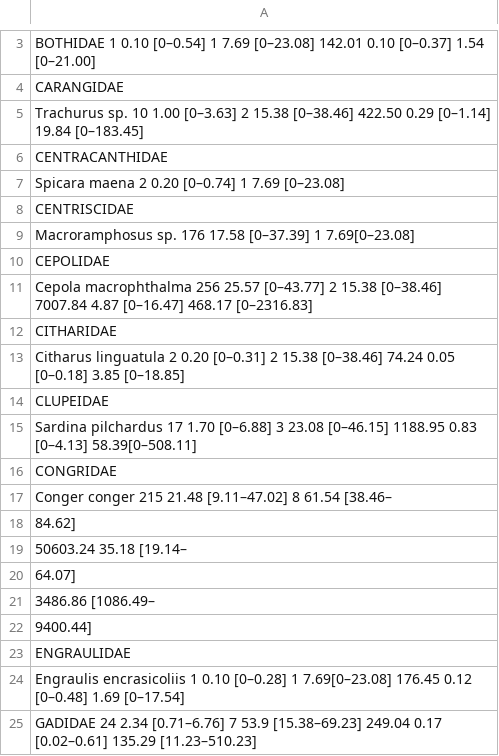
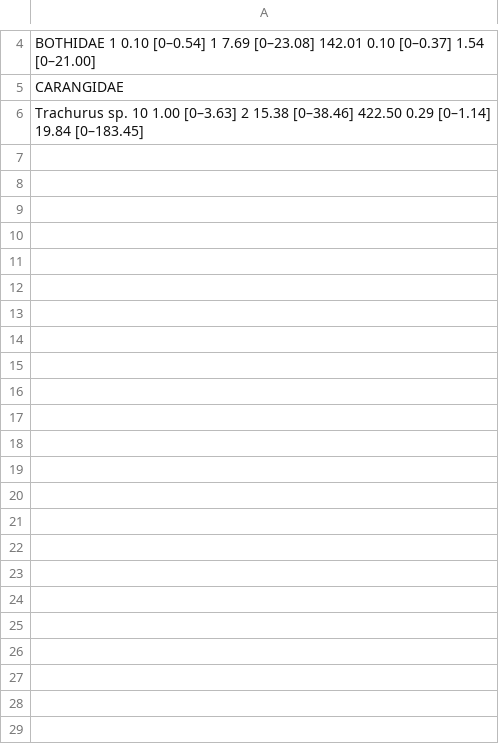
Before and after one commit to ThaoLe20/Bottlenose-Dolphin-Diet, a TSV file: interactions.tsv, drawn as a sheet; only a part is shown, gaps mark what is left out; removed rows and columns are numbered as before the commit, all else as after; the diff covers the shown part only; the diff names each change by its address in the sheet, - before the commit and + after, or states it on an @@ line.

Commit message:
Update interactions.tsv

```diff
--- a/interactions.tsv
+++ b/interactions.tsv
-row 6: CENTRACANTHIDAE
-row 7: Spicara maena 2 0.20 [0–0.74] 1 7.69 [0–23.08]
-row 8: CENTRISCIDAE
-row 9: Macroramphosus sp. 176 17.58 [0–37.39] 1 7.69[0–23.08]
-row 10: CEPOLIDAE
-row 11: Cepola macrophthalma 256 25.57 [0–43.77] 2 15.38 [0–38.46] 7007.84 4.87 [0–16.47] 468.17 [0–2316.83]
-row 12: CITHARIDAE
-row 13: Citharus linguatula 2 0.20 [0–0.31] 2 15.38 [0–38.46] 74.24 0.05 [0–0.18] 3.85 [0–18.85]
-row 14: CLUPEIDAE
-row 15: Sardina pilchardus 17 1.70 [0–6.88] 3 23.08 [0–46.15] 1188.95 0.83 [0–4.13] 58.39[0–508.11]
-row 16: CONGRIDAE
-row 17: Conger conger 215 21.48 [9.11–47.02] 8 61.54 [38.46–
-row 18: 84.62]
-row 19: 50603.24 35.18 [19.14–
-row 20: 64.07]
-row 21: 3486.86 [1086.49–
-row 22: 9400.44]
-row 23: ENGRAULIDAE
-row 24: Engraulis encrasicoliis 1 0.10 [0–0.28] 1 7.69[0–23.08] 176.45 0.12 [0–0.48] 1.69 [0–17.54]
-row 25: GADIDAE 24 2.34 [0.71–6.76] 7 53.9 [15.38–69.23] 249.04 0.17 [0.02–0.61] 135.29 [11.23–510.23]
```
Also changed, not shown: 1 added row and 69 removed rows elsewhere in this file.
